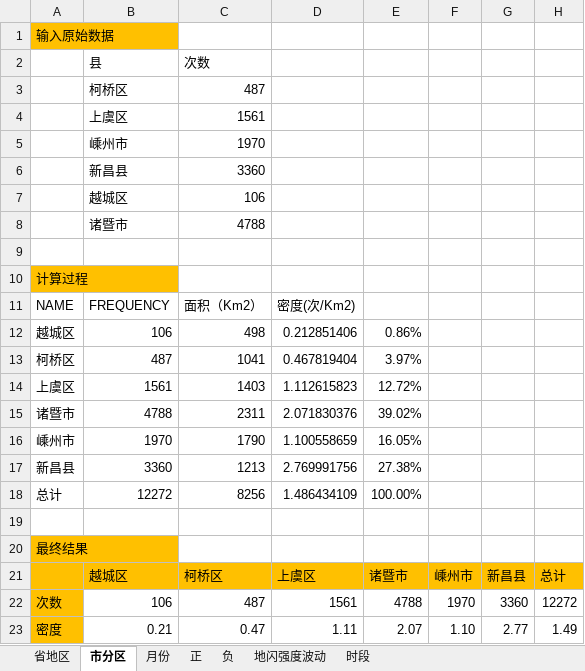
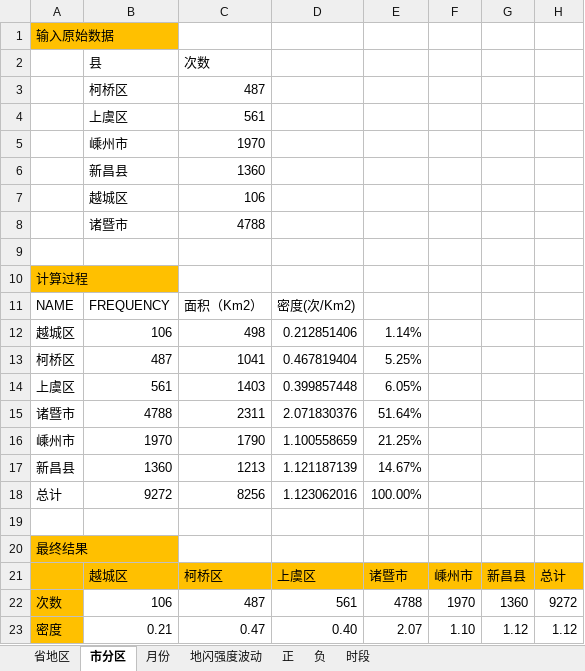
Before and after one commit to LuckyBoy314/LightningBulletin_v1, an Excel workbook: Data/绍兴市雷电公报图表.xlsx, sheet 市分区, drawn as a sheet; values as stored, in another font and other column widths than the file's, no borders; charts and pictures not drawn; the diff names each change by its address in the sheet, - before the commit and + after, or states it on an @@ line.

```diff
--- a/Data/绍兴市雷电公报图表.xlsx (sheet 市分区)
+++ b/Data/绍兴市雷电公报图表.xlsx (sheet 市分区)
@@ sheet tab order changed: 省地区 | 市分区 | 月份 | 地闪强度波动 | 正 | 负 | 时段 @@
-C4: 1561
+C4: 561
-C6: 3360
+C6: 1360
-E12: 0.86%
+E12: 1.14%
-E13: 3.97%
+E13: 5.25%
-B14: 1561
+B14: 561
-D14: 1.112615823
+D14: 0.399857448
-E14: 12.72%
+E14: 6.05%
-E15: 39.02%
+E15: 51.64%
-E16: 16.05%
+E16: 21.25%
-B17: 3360
+B17: 1360
-D17: 2.769991756
+D17: 1.121187139
-E17: 27.38%
+E17: 14.67%
-B18: 12272
+B18: 9272
-D18: 1.486434109
+D18: 1.123062016
-D22: 1561
+D22: 561
-G22: 3360
+G22: 1360
-H22: 12272
+H22: 9272
-D23: 1.11
+D23: 0.40
-G23: 2.77
+G23: 1.12
-H23: 1.49
+H23: 1.12
```
Also changed, not shown: sheet 月份, sheet 正, sheet 地闪强度波动, sheet 负, charts or pictures, 1 other file.
